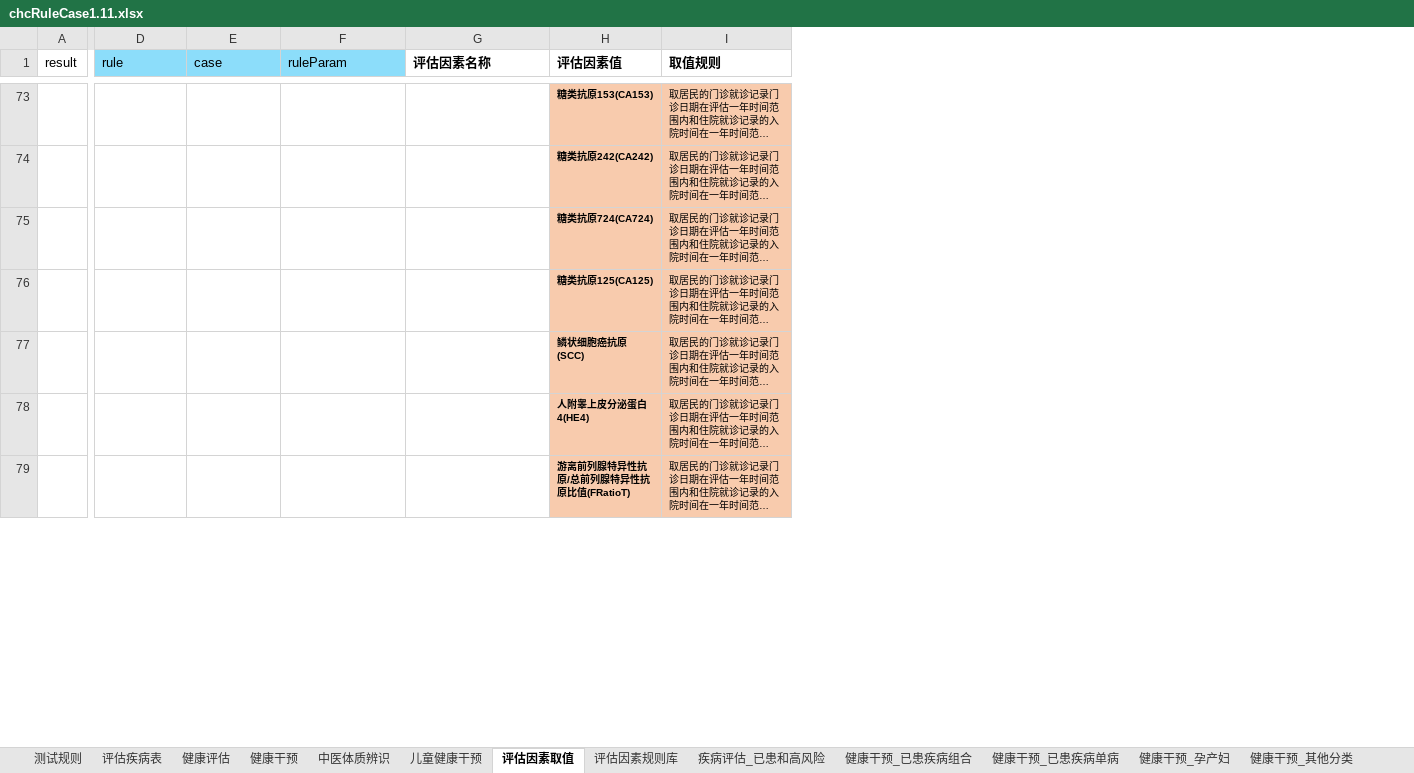
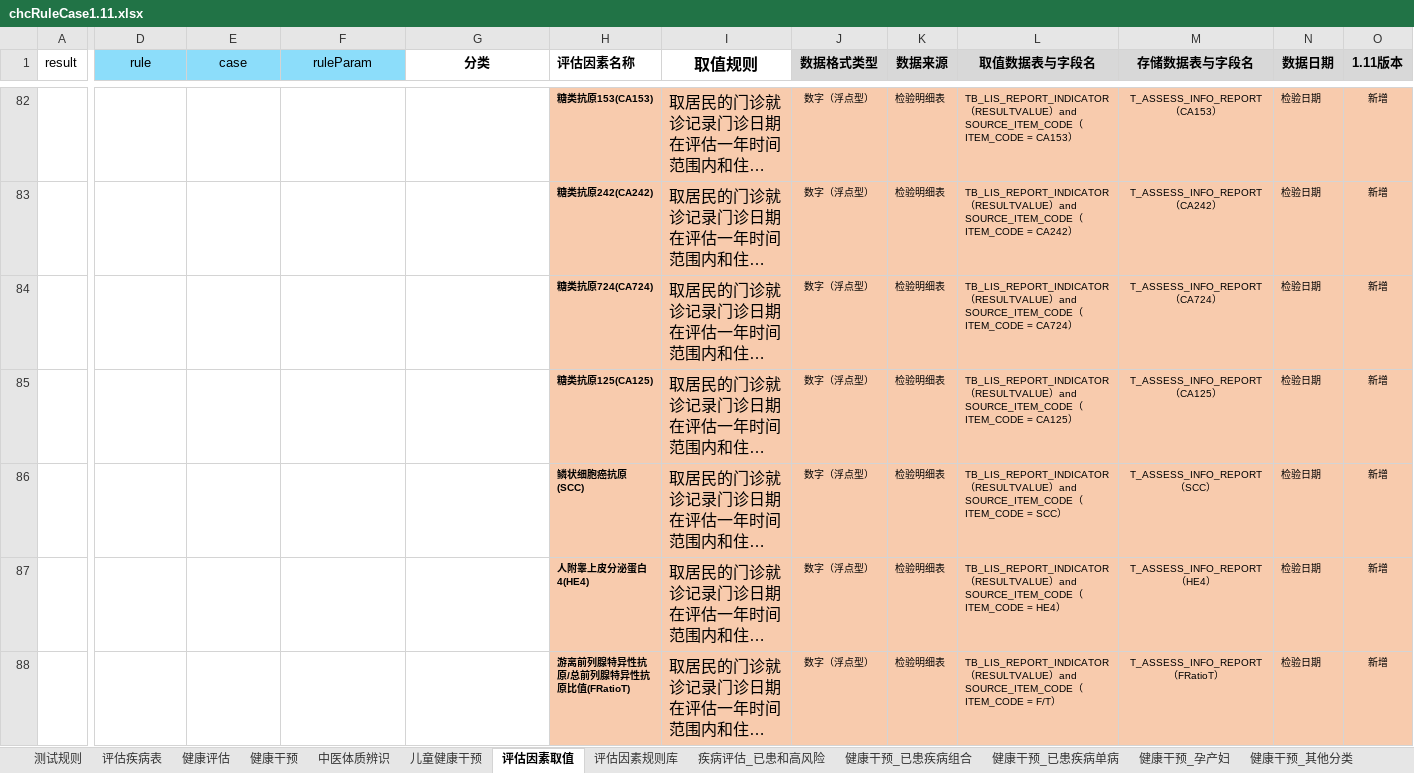
Before and after one commit to skducn/project1, an Excel workbook: instance/zyjk/CHC/rule/1.11/chcRuleCase1.11.xlsx, sheet 评估因素取值, drawn as a sheet; only a part is shown, gaps mark what is left out; long unchanged cells end in …; values as stored, in another font and other column widths than the file's, no borders; addresses are those after the commit; the diff covers the shown part only; the diff names each change by its address in the sheet, - before the commit and + after, or states it on an @@ line.

```diff
--- a/instance/zyjk/CHC/rule/1.11/chcRuleCase1.11.xlsx (sheet 评估因素取值)
+++ b/instance/zyjk/CHC/rule/1.11/chcRuleCase1.11.xlsx (sheet 评估因素取值)
+column J (数据格式类型), rows 82-88: all 数字（浮点型）
+column K (数据来源), rows 82-88: all 检验明细表
+column L (取值数据表与字段名), rows 82-88: TB_LIS_REPORT_INDICATOR（RESULTVALUE）and SOURCE_ITEM_CODE（ITEM_CODE = CA153） | TB_LIS_REPORT_INDICATOR（RESULTVALUE）and SOURCE_ITEM_CODE（ITEM_CODE = CA242） | TB_LIS_REPORT_INDICATOR（RESULTVALUE）and SOURCE_ITEM_CODE（ITEM_CODE = CA724） | TB_LIS_REPORT_INDICATOR（RESULTVALUE）and SOURCE_ITEM_CODE（ITEM_CODE = CA125） | TB_LIS_REPORT_INDICATOR（RESULTVALUE）and SOURCE_ITEM_CODE（ITEM_CODE = SCC） | TB_LIS_REPORT_INDICATOR（RESULTVALUE）and SOURCE_ITEM_CODE（ITEM_CODE = HE4） | TB_LIS_REPORT_INDICATOR（RESULTVALUE）and SOURCE_ITEM_CODE（ITEM_CODE = F/T）
+column M (存储数据表与字段名), rows 82-88: T_ASSESS_INFO_REPORT（CA153） | T_ASSESS_INFO_REPORT（CA242） | T_ASSESS_INFO_REPORT（CA724） | T_ASSESS_INFO_REPORT（CA125） | T_ASSESS_INFO_REPORT（SCC） | T_ASSESS_INFO_REPORT（HE4） | T_ASSESS_INFO_REPORT（FRatioT）
+column N (数据日期), rows 82-88: all 检验日期
+column O (1.11版本), rows 82-88: all 新增
-D1:G1 alignment: left
+D1:G1 alignment: center
-G1: 评估因素名称
+G1: 分类
-H1: 评估因素值
+H1: 评估因素名称
@@ I1 text size: larger, alignment: left → center @@
@@ I82:I88 text size: larger @@
```
Also changed, not shown: 9 added rows, 7 edited cells, cell formats and merged cells elsewhere in this sheet, 28 other files.
